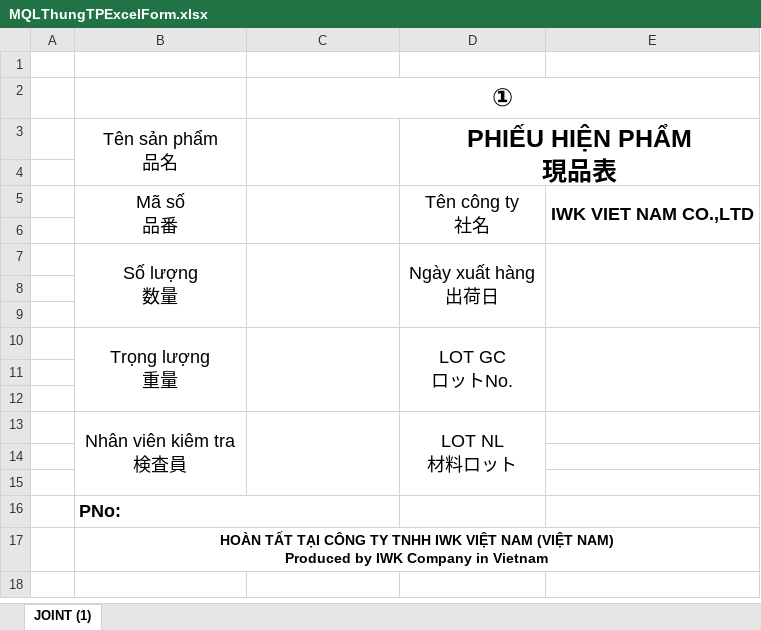
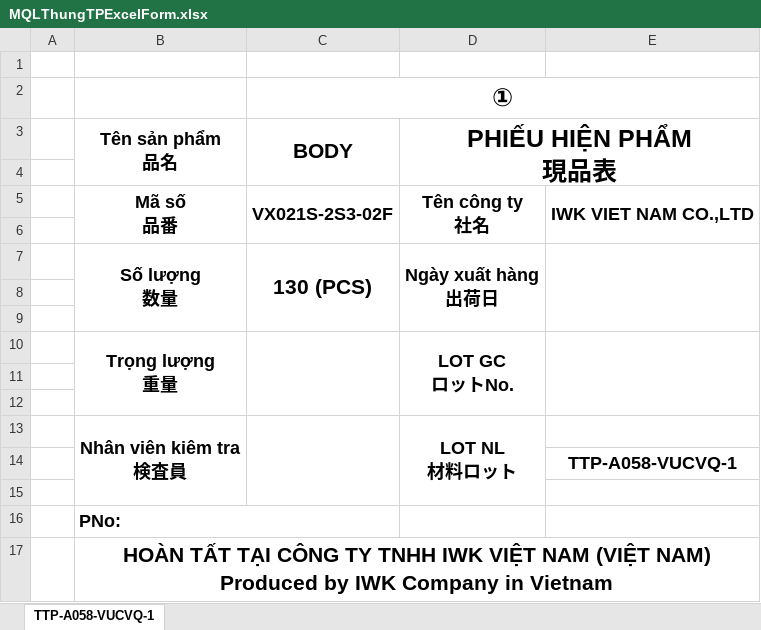
Before and after one commit to KhangToon/ProcessManagement, an Excel workbook: ProcessManagement/wwwroot/ExportTemplate/MQLThungTPExcelForm.xlsx, sheet TTP-A058-VUCVQ-1, drawn as a sheet; values as stored, in another font and other column widths than the file's, no borders; charts and pictures not drawn; the diff names each change by its address in the sheet, - before the commit and + after, or states it on an @@ line.

Commit message:
# Modify Excel Template

```diff
--- a/ProcessManagement/wwwroot/ExportTemplate/MQLThungTPExcelForm.xlsx (sheet TTP-A058-VUCVQ-1)
+++ b/ProcessManagement/wwwroot/ExportTemplate/MQLThungTPExcelForm.xlsx (sheet TTP-A058-VUCVQ-1)
-sheet tab: JOINT (1)
+sheet tab: TTP-A058-VUCVQ-1
-B3 bold: off
+B3 bold: on
-C3: (empty)
+C3: BODY
-B5 bold: off
+B5 bold: on
-C5 (BODY): (empty)
+C5 (BODY): VX021S-2S3-02F
-D5 bold: off
+D5 bold: on
-B7 bold: off
+B7 bold: on
-C7 (BODY): (empty)
+C7 (BODY): 130 (PCS)
-D7 bold: off
+D7 bold: on
-B10 bold: off
+B10 bold: on
-D10 bold: off
+D10 bold: on
-B13 bold: off
+B13 bold: on
-D13 bold: off
+D13 bold: on
-E14: (empty)
+E14: TTP-A058-VUCVQ-1
@@ B17 text size: larger @@
```
Also changed, not shown: charts or pictures, ProcessManagement/wwwroot/ExportLocation/MQLThungTPExcelForm.xlsx, 2 other files.
